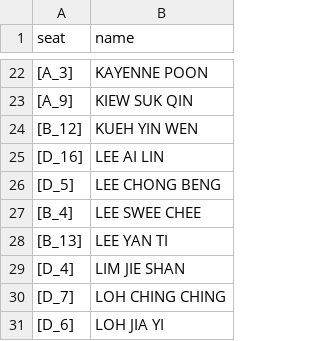
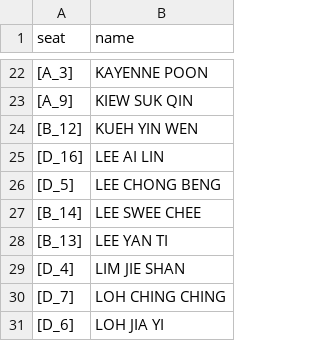
Before and after one commit to eventpuzzleplanet-svg/PP_Leaderboard, a CSV file: solo_pg_list.csv, drawn as a sheet; only a part is shown, gaps mark what is left out.

Commit message:
Update solo_pg_list.csv

```diff
--- a/solo_pg_list.csv
+++ b/solo_pg_list.csv
@@ -26,3 +26,3 @@ seat,name
 [D_5],LEE CHONG BENG
-[B_4],LEE SWEE CHEE
+[B_14],LEE SWEE CHEE
 [B_13],LEE YAN TI
```
